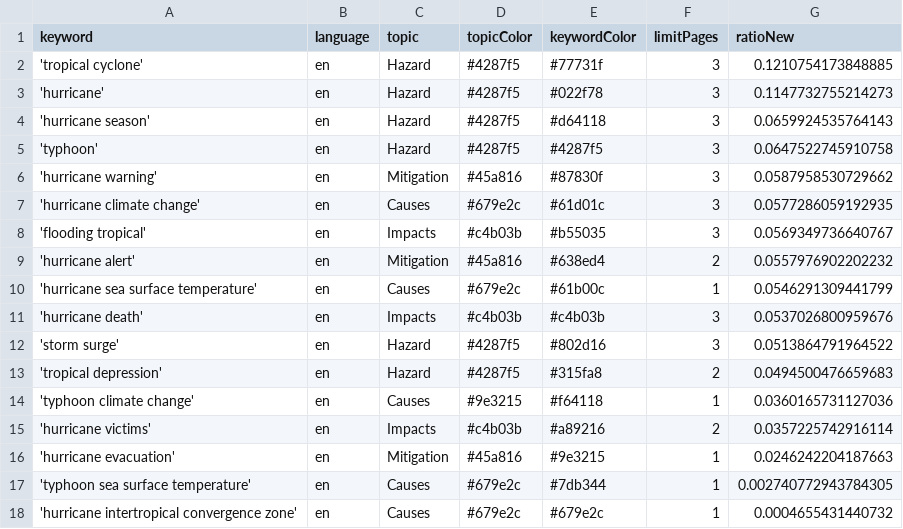
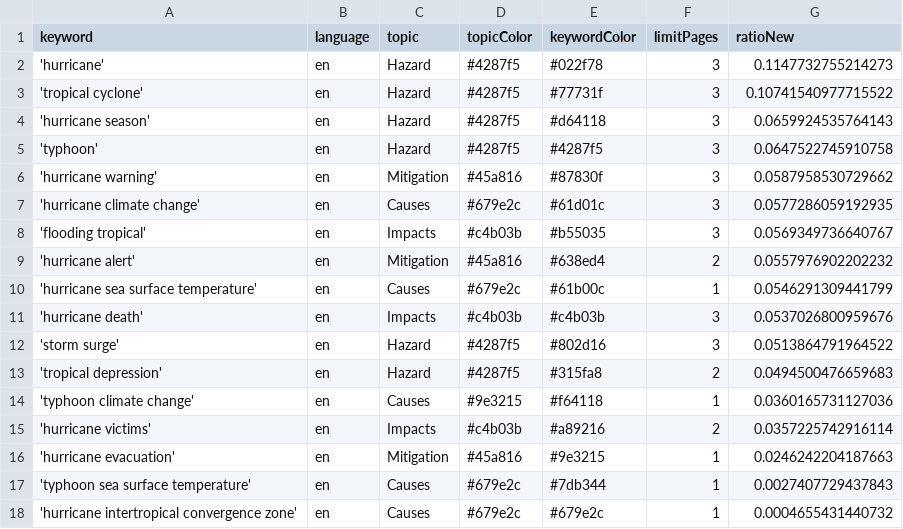
Before and after one commit to jens-news/hurricaneIsComing, a CSV file: keywords.csv, drawn as a sheet.

Commit message:
Commit from GitHub Actions (harvest:0.0)

```diff
--- a/keywords.csv
+++ b/keywords.csv
@@ -1,4 +1,4 @@
 keyword,language,topic,topicColor,keywordColor,limitPages,ratioNew
-'tropical cyclone',en,Hazard,#4287f5,#77731f,3,0.1210754173848885
 'hurricane',en,Hazard,#4287f5,#022f78,3,0.1147732755214273
+'tropical cyclone',en,Hazard,#4287f5,#77731f,3,0.10741540977715522
 'hurricane season',en,Hazard,#4287f5,#d64118,3,0.0659924535764143
@@ -16,3 +16,3 @@ keyword,language,topic,topicColor,keywordColor,limitPages,ratioNew
 'hurricane evacuation',en,Mitigation,#45a816,#9e3215,1,0.0246242204187663
-'typhoon sea surface temperature',en,Causes,#679e2c,#7db344,1,0.002740772943784305
+'typhoon sea surface temperature',en,Causes,#679e2c,#7db344,1,0.0027407729437843
 'hurricane intertropical convergence zone',en,Causes,#679e2c,#679e2c,1,0.0004655431440732
```
